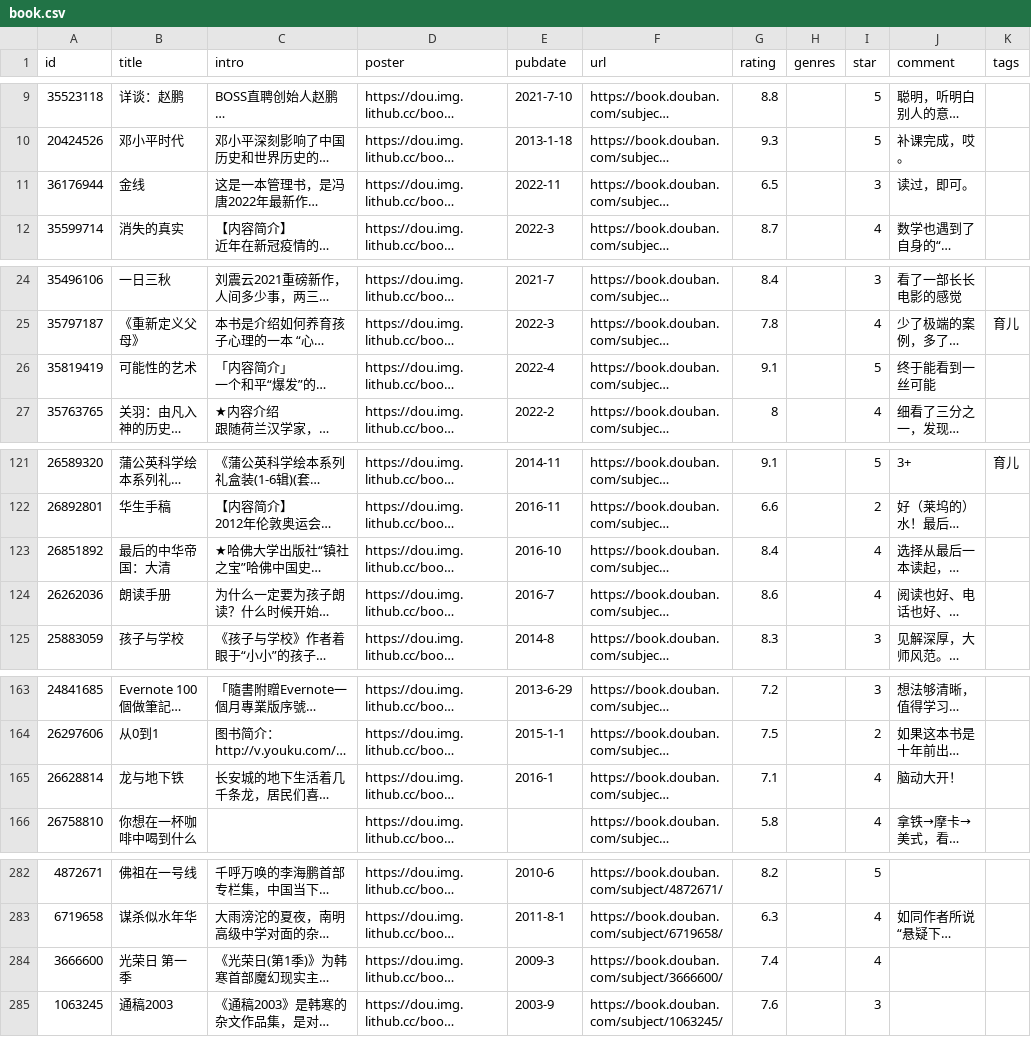
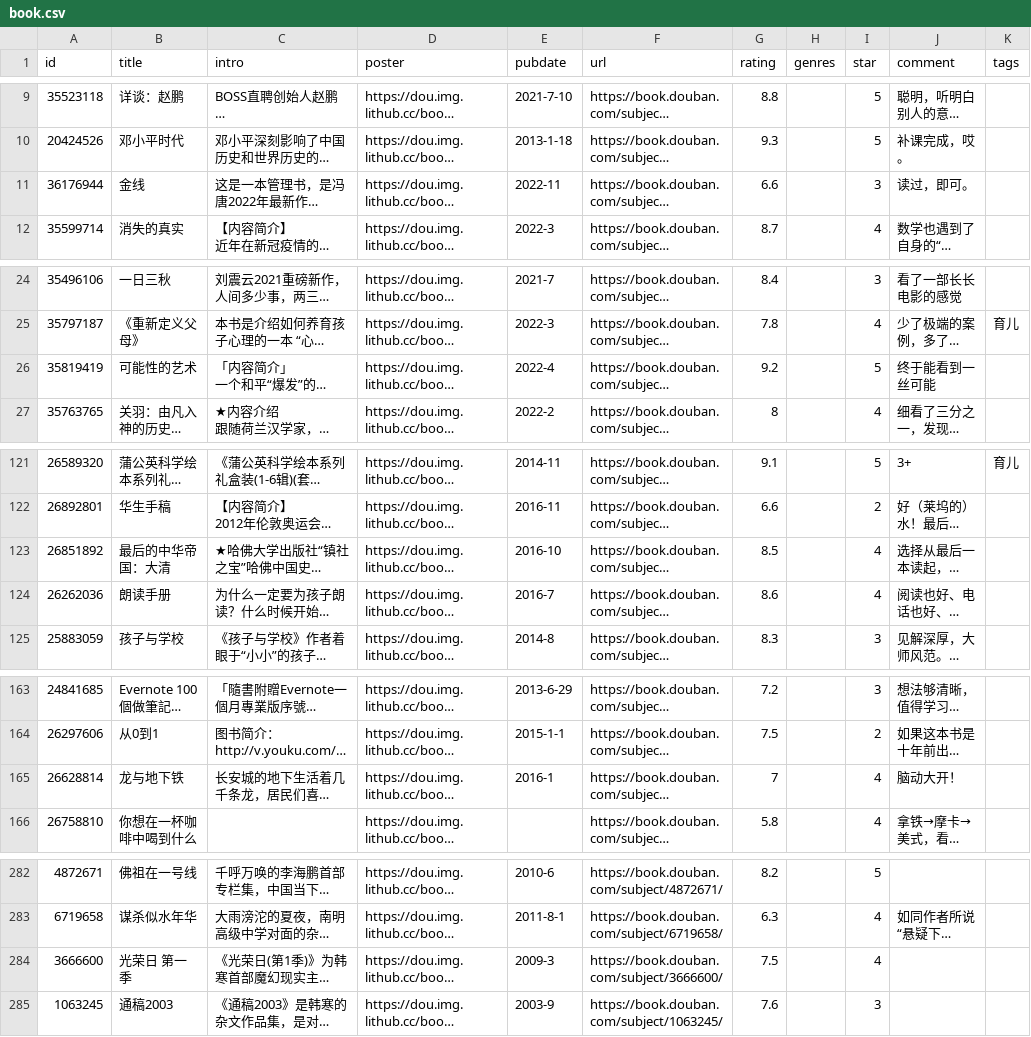
Before and after one commit to jamxe/immmmm, a CSV file: data/douban/book.csv, drawn as a sheet; only a part is shown, gaps mark what is left out; long unchanged cells end in …; the diff names each change by its address in the sheet, - before the commit and + after, or states it on an @@ line.

Commit message:
chore: update douban data

```diff
--- a/data/douban/book.csv
+++ b/data/douban/book.csv
-G11 (rating): 6.5
+G11 (rating): 6.6
-G26 (rating): 9.1
+G26 (rating): 9.2
-G123 (rating): 8.4
+G123 (rating): 8.5
-G165 (rating): 7.1
+G165 (rating): 7
-G284 (rating): 7.4
+G284 (rating): 7.5
```
